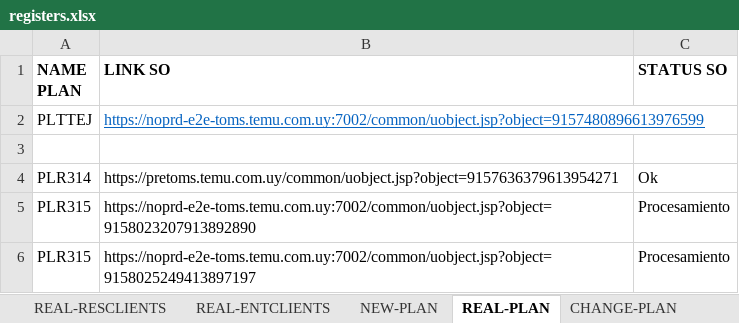
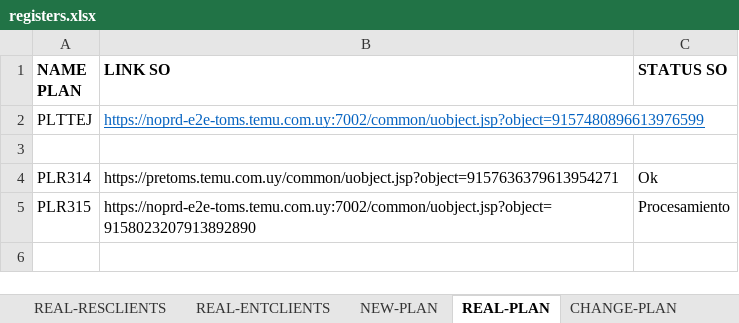
Before and after one commit to seba53b4/Automatizaci-nTFNU, an Excel workbook: MyFirstTest/registers.xlsx, sheet REAL-PLAN, drawn as a sheet; values as stored, in another font and other column widths than the file's, no borders; the diff names each change by its address in the sheet, - before the commit and + after, or states it on an @@ line.

```diff
--- a/MyFirstTest/registers.xlsx (sheet REAL-PLAN)
+++ b/MyFirstTest/registers.xlsx (sheet REAL-PLAN)
-row 6: PLR315 | https://noprd-e2e-toms.temu.com.uy:7002/common/uobject.jsp?object=9158025249413897197 | Procesamiento
```
Also changed, not shown: sheet REAL-RESCLIENTS, 2 other files.
